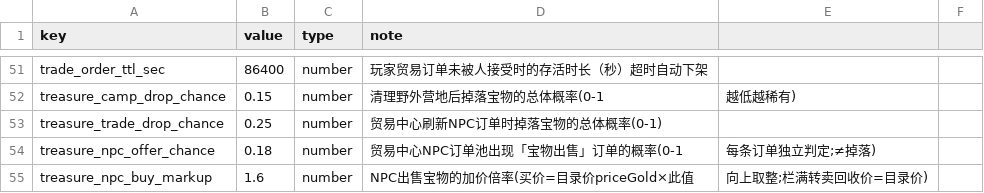
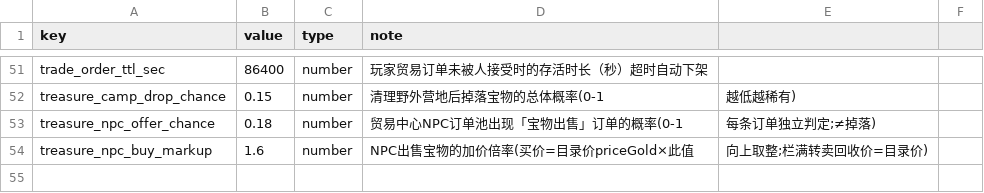
Before and after one commit to kennysli1/slg1.0, a CSV file: config/game_constants.csv, drawn as a sheet; only a part is shown, gaps mark what is left out; the diff names each change by its address in the sheet, - before the commit and + after, or states it on an @@ line.

Commit message:
refactor(treasure): 移除贸易刷新掉宝、NPC宝物订单覆盖普通订单、交互迁入宝库详情
- 删除 treasure_trade_drop_chance：贸易中心刷新不再直接掉宝，仅保留清理野营掉宝(treasure_camp_drop_chance)
- treasure_npc_offer_chance 触发时改为覆盖池中一个普通NPC订单(buildPool)，订单总数保持 npcOrderCount 不变
- 主界面宝物栏移除使用/出售/丢弃按钮，改为点击卡片跳转至宝库(无则城镇中心)建筑详情
- 建筑详情新增「宝物管理」区，承载使用/出售/丢弃交互，TreasureChanged 推送时局部刷新
- 客户端贸易中心内联渲染宝物出售订单，AcceptNpcOrder 对宝物订单做防御性拦截

```diff
--- a/config/game_constants.csv
+++ b/config/game_constants.csv
-row 53: treasure_trade_drop_chance | 0.25 | number | 贸易中心刷新NPC订单时掉落宝物的总体概率(0-1)
```
Also changed, not shown: 8 other files.
